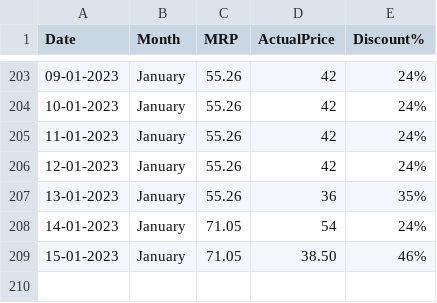
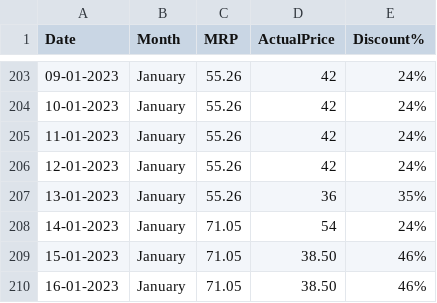
Before and after one commit to andrew-geeks/online-grocery-prices-in-Bangalore, a CSV file: datasets/potato1kgprice_dataset.csv, drawn as a sheet; only a part is shown, gaps mark what is left out.

Commit message:
Latest data: Mon Jan 16 06:37:29 UTC 2023

```diff
--- a/datasets/potato1kgprice_dataset.csv
+++ b/datasets/potato1kgprice_dataset.csv
@@ -209 +209,2 @@
 15-01-2023,January,71.05,38.50,46%
+16-01-2023,January,71.05,38.50,46%
```
Also changed, not shown: datasets/onion1kgprice_dataset.csv.
